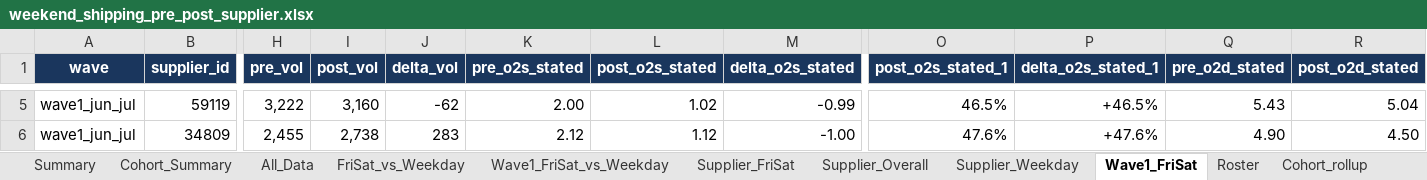
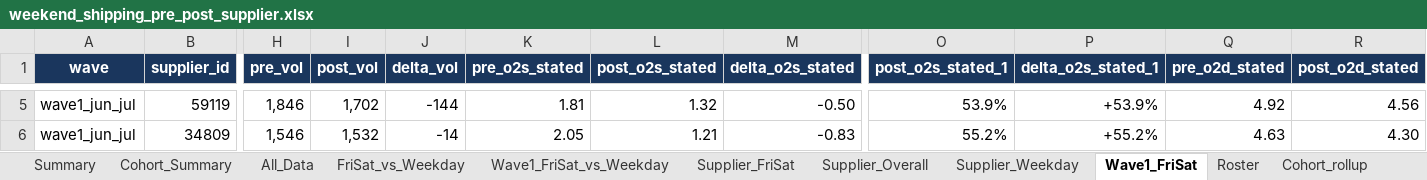
Before and after one commit to et844p/O2S, an Excel workbook: output/weekend_shipping_pre_post/weekend_shipping_pre_post_supplier.xlsx, sheet Wave1_FriSat, drawn as a sheet; only a part is shown, gaps mark what is left out; values as stored, in another font and other column widths than the file's, no borders; conditional formats not drawn; the diff covers the shown part only; the diff names each change by its address in the sheet, - before the commit and + after, or states it on an @@ line.

```diff
--- a/output/weekend_shipping_pre_post/weekend_shipping_pre_post_supplier.xlsx (sheet Wave1_FriSat)
+++ b/output/weekend_shipping_pre_post/weekend_shipping_pre_post_supplier.xlsx (sheet Wave1_FriSat)
-H5 (pre_vol): 3,222
+H5 (pre_vol): 1,846
-I5 (post_vol): 3,160
+I5 (post_vol): 1,702
-J5 (delta_vol): -62
+J5 (delta_vol): -144
-K5 (pre_o2s_stated): 2.00
+K5 (pre_o2s_stated): 1.81
-L5 (post_o2s_stated): 1.02
+L5 (post_o2s_stated): 1.32
-M5 (delta_o2s_stated): -0.99
+M5 (delta_o2s_stated): -0.50
-O5 (post_o2s_stated_1): 46.5%
+O5 (post_o2s_stated_1): 53.9%
-P5 (delta_o2s_stated_1): +46.5%
+P5 (delta_o2s_stated_1): +53.9%
-Q5 (pre_o2d_stated): 5.43
+Q5 (pre_o2d_stated): 4.92
-R5 (post_o2d_stated): 5.04
+R5 (post_o2d_stated): 4.56
-H6 (pre_vol): 2,455
+H6 (pre_vol): 1,546
-I6 (post_vol): 2,738
+I6 (post_vol): 1,532
-J6 (delta_vol): 283
+J6 (delta_vol): -14
-K6 (pre_o2s_stated): 2.12
+K6 (pre_o2s_stated): 2.05
-L6 (post_o2s_stated): 1.12
+L6 (post_o2s_stated): 1.21
-M6 (delta_o2s_stated): -1.00
+M6 (delta_o2s_stated): -0.83
-O6 (post_o2s_stated_1): 47.6%
+O6 (post_o2s_stated_1): 55.2%
-P6 (delta_o2s_stated_1): +47.6%
+P6 (delta_o2s_stated_1): +55.2%
-Q6 (pre_o2d_stated): 4.90
+Q6 (pre_o2d_stated): 4.63
-R6 (post_o2d_stated): 4.50
+R6 (post_o2d_stated): 4.30
```
Also changed, not shown: 1 added row, 1 removed row and 532 edited cells elsewhere in this sheet, sheet All_Data, sheet FriSat_vs_Weekday, sheet Supplier_FriSat, sheet Supplier_Weekday, sheet Supplier_Overall, sheet Wave1_FriSat_vs_Weekday, 5 more sheets, 12 other files.
